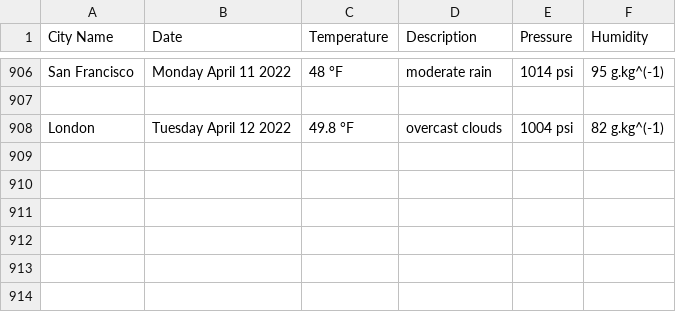
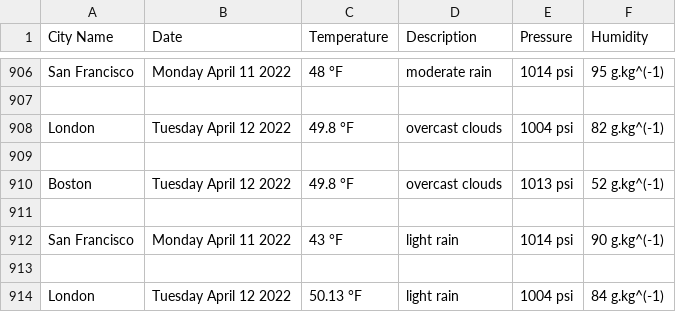
Before and after one commit to handel-fan/pythonic-weather, a CSV file: weather.csv, drawn as a sheet; only a part is shown, gaps mark what is left out; the diff names each change by its address in the sheet, - before the commit and + after, or states it on an @@ line.

```diff
--- a/weather.csv
+++ b/weather.csv
+row 909: (empty)
+row 910: Boston | Tuesday April 12 2022 | 49.8 °F | overcast clouds | 1013 psi | 52 g.kg^(-1)
+row 911: (empty)
+row 912: San Francisco | Monday April 11 2022 | 43 °F | light rain | 1014 psi | 90 g.kg^(-1)
+row 913: (empty)
+row 914: London | Tuesday April 12 2022 | 50.13 °F | light rain | 1004 psi | 84 g.kg^(-1)
```
